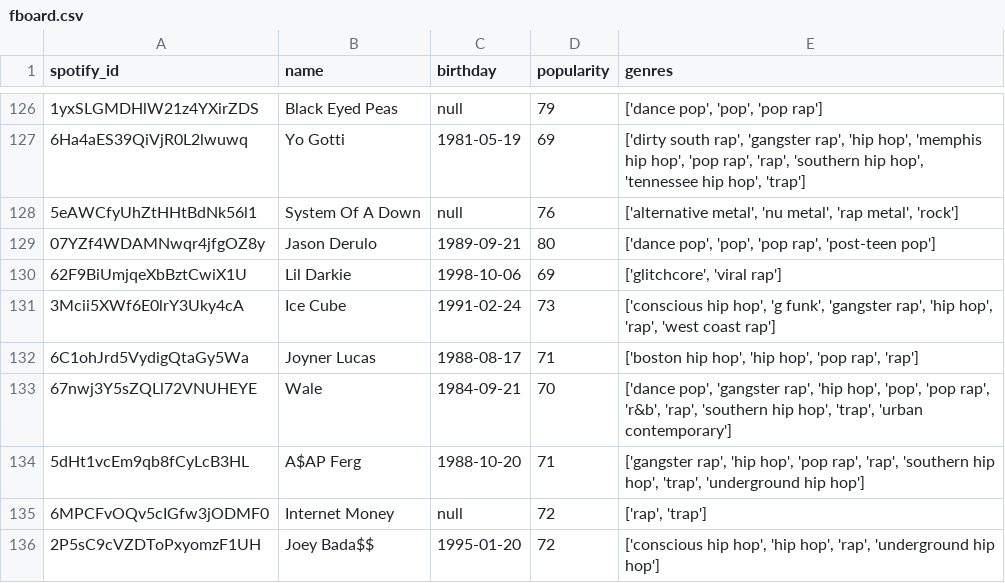
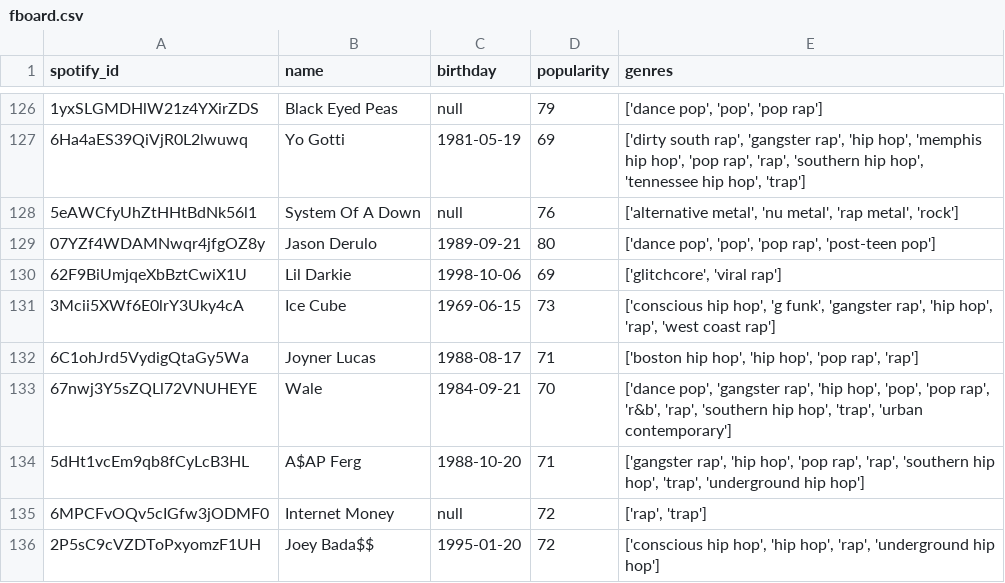
Before and after one commit to bladee2000/LEbot, a CSV file: birthday_bot/db/db_export/fboard.csv, drawn as a sheet; only a part is shown, gaps mark what is left out.

```diff
--- a/birthday_bot/db/db_export/fboard.csv
+++ b/birthday_bot/db/db_export/fboard.csv
@@ -130,3 +130,3 @@ spotify_id,name,birthday,popularity,genres
 62F9BiUmjqeXbBztCwiX1U,Lil Darkie,1998-10-06,69,"['glitchcore', 'viral rap']"
-3Mcii5XWf6E0lrY3Uky4cA,Ice Cube,1991-02-24,73,"['conscious hip hop', 'g funk', 'gangster rap', 'hip hop', 'rap', 'west coast rap']"
+3Mcii5XWf6E0lrY3Uky4cA,Ice Cube,1969-06-15,73,"['conscious hip hop', 'g funk', 'gangster rap', 'hip hop', 'rap', 'west coast rap']"
 6C1ohJrd5VydigQtaGy5Wa,Joyner Lucas,1988-08-17,71,"['boston hip hop', 'hip hop', 'pop rap', 'rap']"
```
Also changed, not shown: birthday_bot/db/db_export/kboard.csv, 3 other files.
